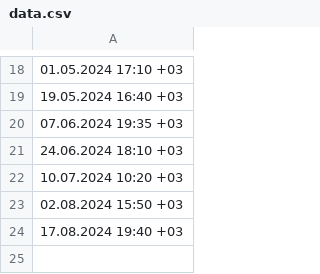
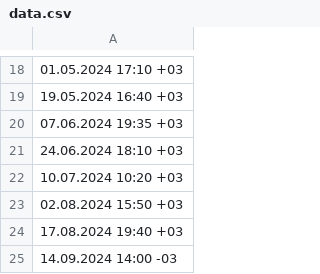
Before and after one commit to ahmetbahadircol/epilepsy_ml_project, a CSV file: data.csv, drawn as a sheet; only a part is shown, gaps mark what is left out.

Commit message:
Update data.csv

```diff
--- a/data.csv
+++ b/data.csv
@@ -24 +24,2 @@
 "17.08.2024 19:40 +03"
+"14.09.2024 14:00 -03"
```
